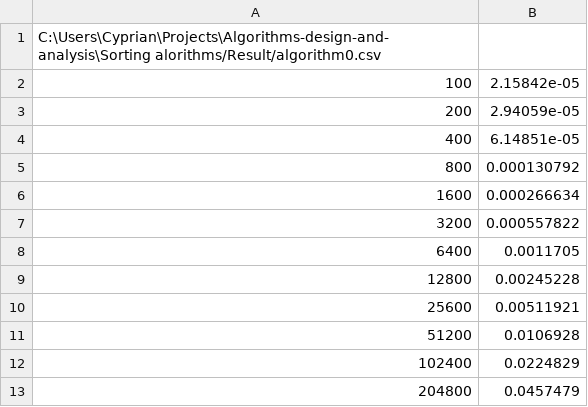
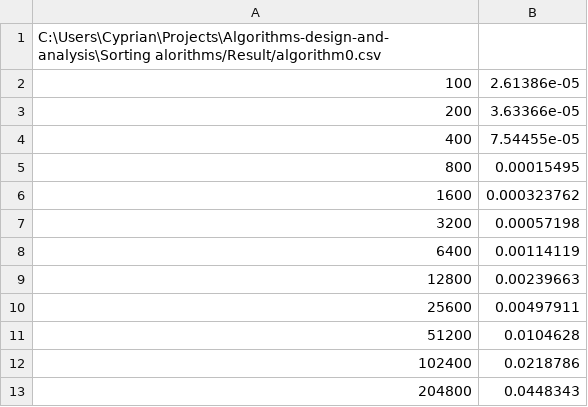
Before and after one commit to Cranhat/Algorithms-design-and-analysis, a CSV file: Sorting alorithms/Result/algorithm0.csv, drawn as a sheet.

```diff
--- a/Sorting alorithms/Result/algorithm0.csv
+++ b/Sorting alorithms/Result/algorithm0.csv
@@ -1,13 +1,13 @@
 C:\Users\Cyprian\Projects\Algorithms-design-and-analysis\Sorting alorithms/Result/algorithm0.csv
-100;2.15842e-05
-200;2.94059e-05
-400;6.14851e-05
-800;0.000130792
-1600;0.000266634
-3200;0.000557822
-6400;0.0011705
-12800;0.00245228
-25600;0.00511921
-51200;0.0106928
-102400;0.0224829
-204800;0.0457479
+100;2.61386e-05
+200;3.63366e-05
+400;7.54455e-05
+800;0.00015495
+1600;0.000323762
+3200;0.00057198
+6400;0.00114119
+12800;0.00239663
+25600;0.00497911
+51200;0.0104628
+102400;0.0218786
+204800;0.0448343
```
Also changed, not shown: Sorting alorithms/Result/algorithm1.csv, Sorting alorithms/Result/algorithm2.csv, 14 other files.
